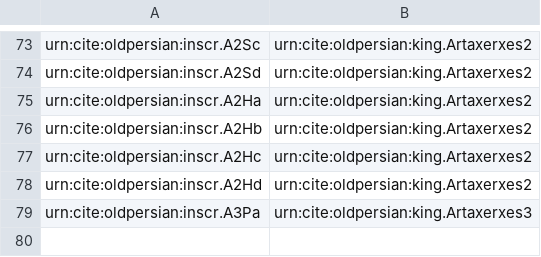
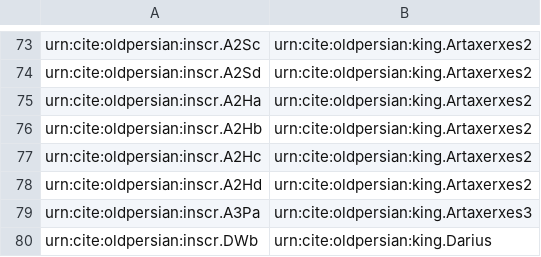
Before and after one commit to neelsmith/op, a CSV file: indices/inscrToPatron.csv, drawn as a sheet; only a part is shown, gaps mark what is left out; the diff names each change by its address in the sheet, - before the commit and + after, or states it on an @@ line.

```diff
--- a/indices/inscrToPatron.csv
+++ b/indices/inscrToPatron.csv
+row 80: urn:cite:oldpersian:inscr.DWb | urn:cite:oldpersian:king.Darius
```
Also changed, not shown: indices/inscrToSite.csv.
